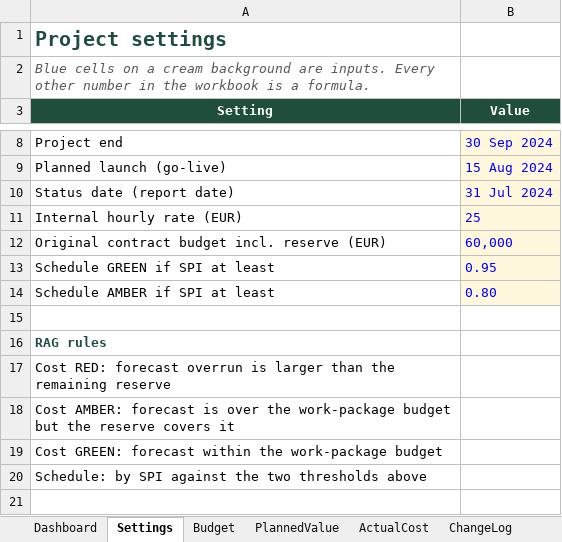
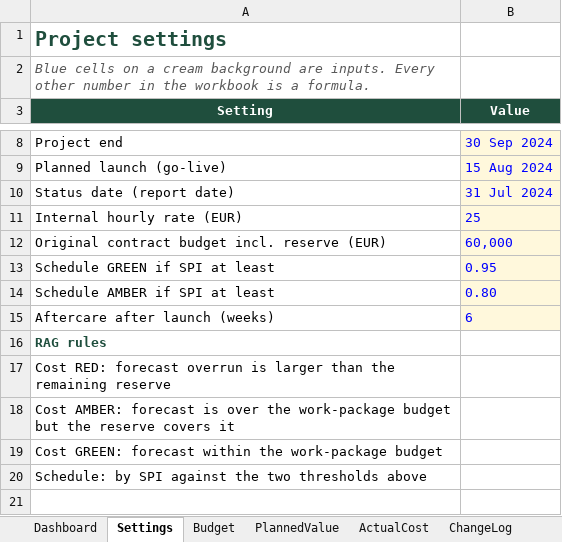
Before and after one commit to mrfrog10/bergwerk-shopify-cost-control, an Excel workbook: excel/BergWerk_Shopify_Cost_Control.xlsx, sheet Settings, drawn as a sheet; only a part is shown, gaps mark what is left out; values as stored, in another font and other column widths than the file's, no borders; the diff names each change by its address in the sheet, - before the commit and + after, or states it on an @@ line.

```diff
--- a/excel/BergWerk_Shopify_Cost_Control.xlsx (sheet Settings)
+++ b/excel/BergWerk_Shopify_Cost_Control.xlsx (sheet Settings)
-row 15: (empty)
+row 15: Aftercare after launch (weeks) | 6
-B15 fill: none
+B15 fill: #FFF8DC
```
Also changed, not shown: sheet Schedule, sheet Dashboard, sheet Checks, 6 other files.
